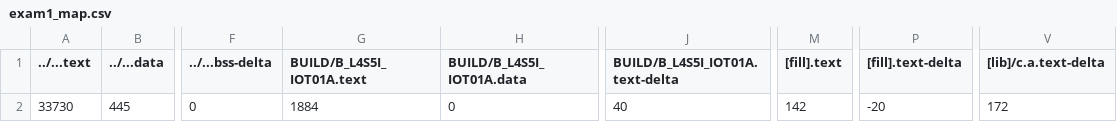
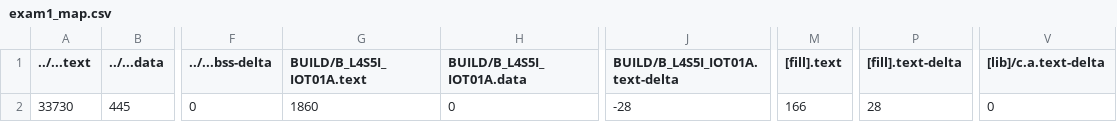
Before and after one commit to KL-Huang/midterm1, a CSV file: BUILD/B_L4S5I_IOT01A/GCC_ARM/exam1_map.csv, drawn as a sheet; only a part is shown, gaps mark what is left out; the diff names each change by its address in the sheet, - before the commit and + after, or states it on an @@ line.

```diff
--- a/BUILD/B_L4S5I_IOT01A/GCC_ARM/exam1_map.csv
+++ b/BUILD/B_L4S5I_IOT01A/GCC_ARM/exam1_map.csv
-G2 (BUILD/B_L4S5I_IOT01A.text): 1884
+G2 (BUILD/B_L4S5I_IOT01A.text): 1860
-J2 (BUILD/B_L4S5I_IOT01A.text-delta): 40
+J2 (BUILD/B_L4S5I_IOT01A.text-delta): -28
-M2 ([fill].text): 142
+M2 ([fill].text): 166
-P2 ([fill].text-delta): -20
+P2 ([fill].text-delta): 28
-V2 ([lib]/c.a.text-delta): 172
+V2 ([lib]/c.a.text-delta): 0
```
Also changed, not shown: 9 other files.
